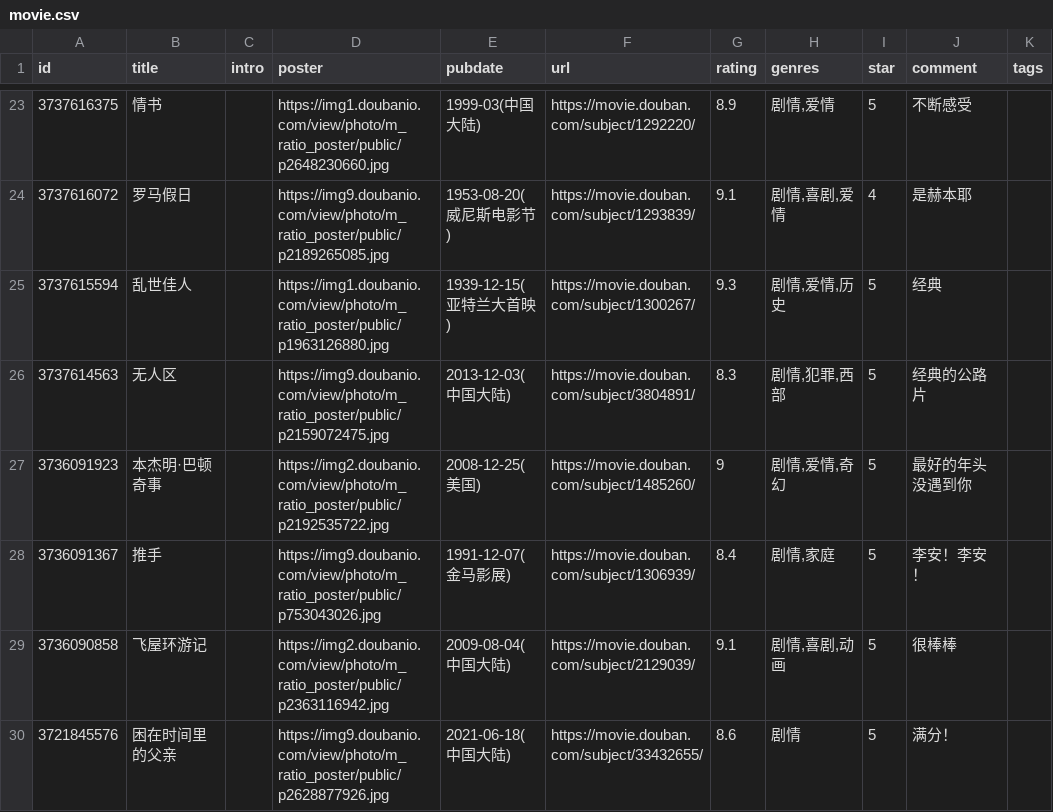
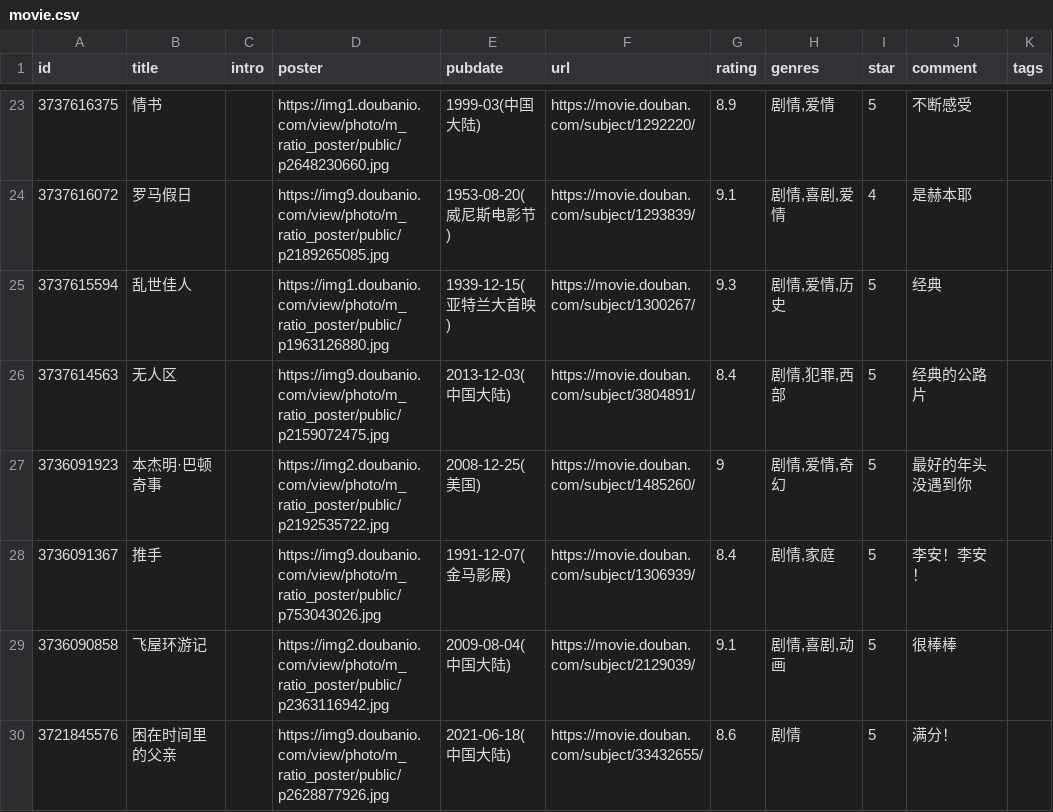
Before and after one commit to BachWV/BachWV.github.io, a CSV file: csv/douban/movie.csv, drawn as a sheet; only a part is shown, gaps mark what is left out; the diff names each change by its address in the sheet, - before the commit and + after, or states it on an @@ line.

Commit message:
chore: update douban data

```diff
--- a/csv/douban/movie.csv
+++ b/csv/douban/movie.csv
-G26 (rating): 8.3
+G26 (rating): 8.4
```
